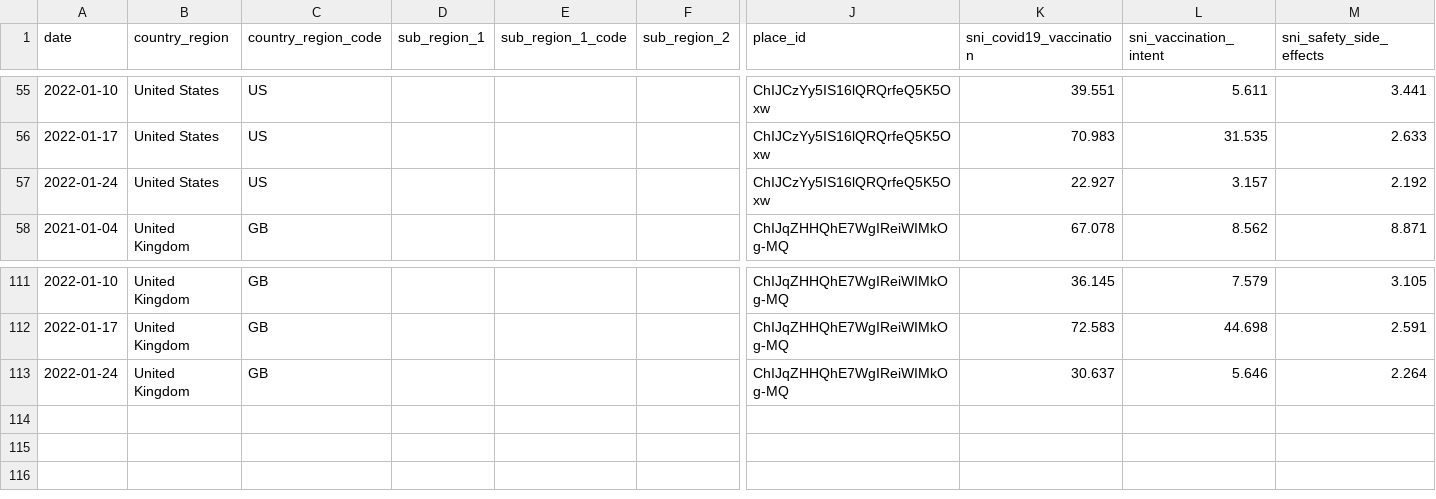
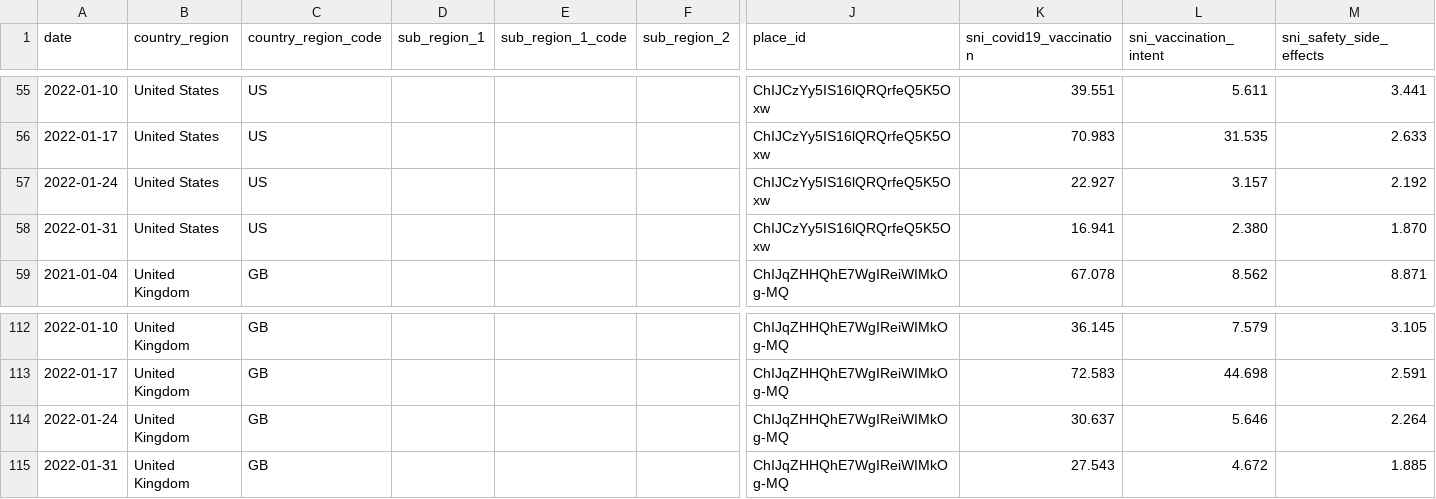
Before and after one commit to google-research/vaccination-search-insights, a CSV file: data/Global_l0_vaccination_search_insights.csv, drawn as a sheet; only a part is shown, gaps mark what is left out; rows hold the shown columns only; the diff names each change by its address in the sheet, - before the commit and + after, or states it on an @@ line.

Commit message:
deploy: f45e635029e8587a29e98480b87c49b37522edc0

```diff
--- a/data/Global_l0_vaccination_search_insights.csv
+++ b/data/Global_l0_vaccination_search_insights.csv
+row 58: 2022-01-31 | United States | US |  |  |  | ChIJCzYy5IS16lQRQrfeQ5K5Oxw | 16.941 | 2.380 | 1.870
+row 115: 2022-01-31 | United Kingdom | GB |  |  |  | ChIJqZHHQhE7WgIReiWIMkOg-MQ | 27.543 | 4.672 | 1.885
```
